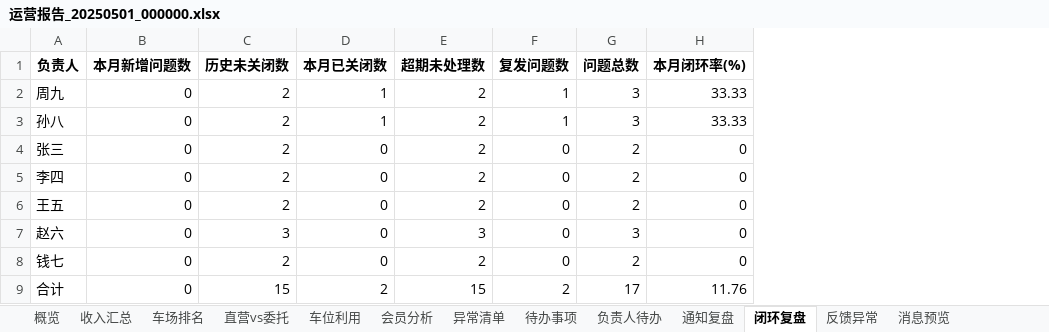
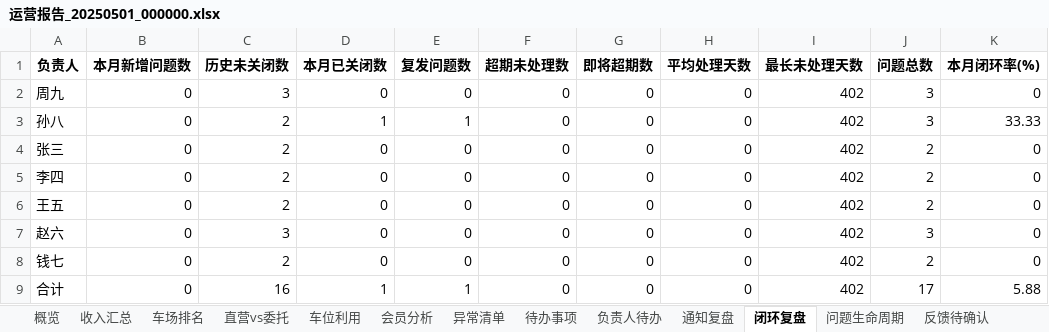
Before and after one commit to perfreetp/trae-1100, an Excel workbook: data/history/2025-05/运营报告_20250501_000000.xlsx, sheet 闭环复盘, drawn as a sheet; values as stored, in another font and other column widths than the file's, no borders; removed rows and columns are numbered as before the commit, all else as after; the diff names each change by its address in the sheet, - before the commit and + after, or states it on an @@ line.

```diff
--- a/data/history/2025-05/运营报告_20250501_000000.xlsx (sheet 闭环复盘)
+++ b/data/history/2025-05/运营报告_20250501_000000.xlsx (sheet 闭环复盘)
+sheet tab: 问题生命周期
+sheet tab: 反馈待确认
-column E (超期未处理数), rows 2-9: 2 | 2 | 2 | 2 | 2 | 3 | 2 | 15
+column F (超期未处理数), rows 2-9: all 0
+column G (即将超期数), rows 2-9: all 0
+column H (平均处理天数), rows 2-9: all 0
+column I (最长未处理天数), rows 2-9: all 402
-C2 (历史未关闭数): 2
+C2 (历史未关闭数): 3
-D2 (本月已关闭数): 1
+D2 (本月已关闭数): 0
-E2 (复发问题数): 1
+E2 (复发问题数): 0
-K2 (本月闭环率(%)): 33.33
+K2 (本月闭环率(%)): 0
-C9 (历史未关闭数): 15
+C9 (历史未关闭数): 16
-D9 (本月已关闭数): 2
+D9 (本月已关闭数): 1
-E9 (复发问题数): 2
+E9 (复发问题数): 1
-K9 (本月闭环率(%)): 11.76
+K9 (本月闭环率(%)): 5.88
```
Also changed, not shown: sheet 异常清单, sheet 待办事项, sheet 反馈异常, sheet 通知复盘, sheet 消息预览, sheet 直营vs委托, 1 more sheet, data/history/2025-06/运营报告_20250601_000000.xlsx, data/output/2025-05/智慧停车运营报告_202505.xlsx, 12 other files.
